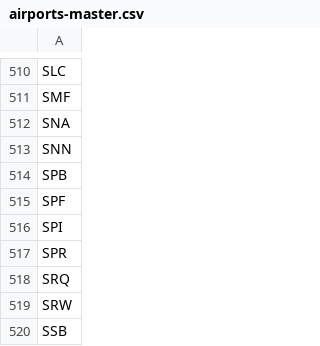
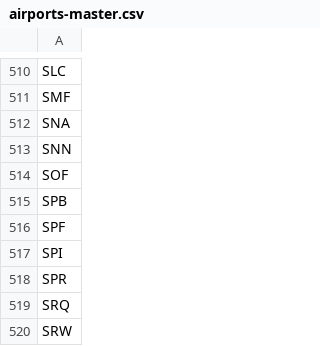
Before and after one commit to TravelMapping/AirportData, a CSV file: air/data/airports-master.csv, drawn as a sheet; only a part is shown, gaps mark what is left out; the shorter side is filled out with more unchanged rows; the diff names each change by its address in the sheet, - before the commit and + after, or states it on an @@ line.

```diff
--- a/air/data/airports-master.csv
+++ b/air/data/airports-master.csv
+row 514: SOF
```
Also changed, not shown: 38 other files.
